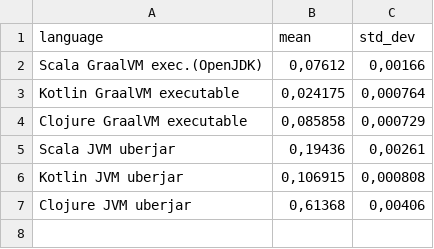
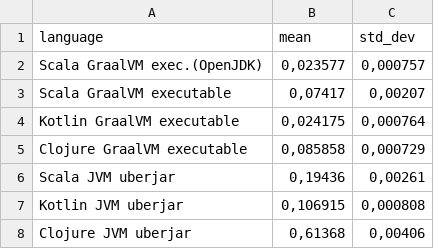
Before and after one commit to practicalcomputerscience/MicrobenchmarkGPHLlanguages, a CSV file: 02 - execution times/programming_languages_exe_speeds_GraalVM.csv, drawn as a sheet.

```diff
--- a/02 - execution times/programming_languages_exe_speeds_GraalVM.csv
+++ b/02 - execution times/programming_languages_exe_speeds_GraalVM.csv
@@ -1,3 +1,4 @@
 language;mean;std_dev
-Scala GraalVM exec.(OpenJDK);0,07612;0,00166
+Scala GraalVM exec.(OpenJDK);0,023577;0,000757
+Scala GraalVM executable;0,07417;0,00207
 Kotlin GraalVM executable;0,024175;0,000764
```
Also changed, not shown: 1 other file.
